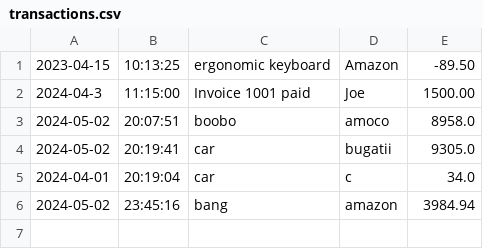
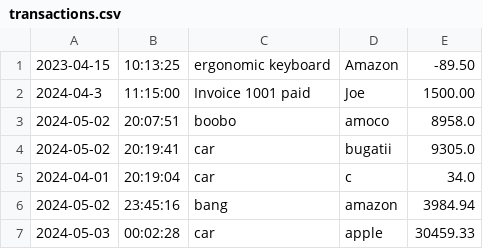
Before and after one commit to ab3115/CapstoneOne_AccountingLedger, a CSV file: transactions.csv, drawn as a sheet; the diff names each change by its address in the sheet, - before the commit and + after, or states it on an @@ line.

```diff
--- a/transactions.csv
+++ b/transactions.csv
+row 7: 2024-05-03 | 00:02:28 | car | apple | 30459.33
```
Also changed, not shown: 4 other files.
